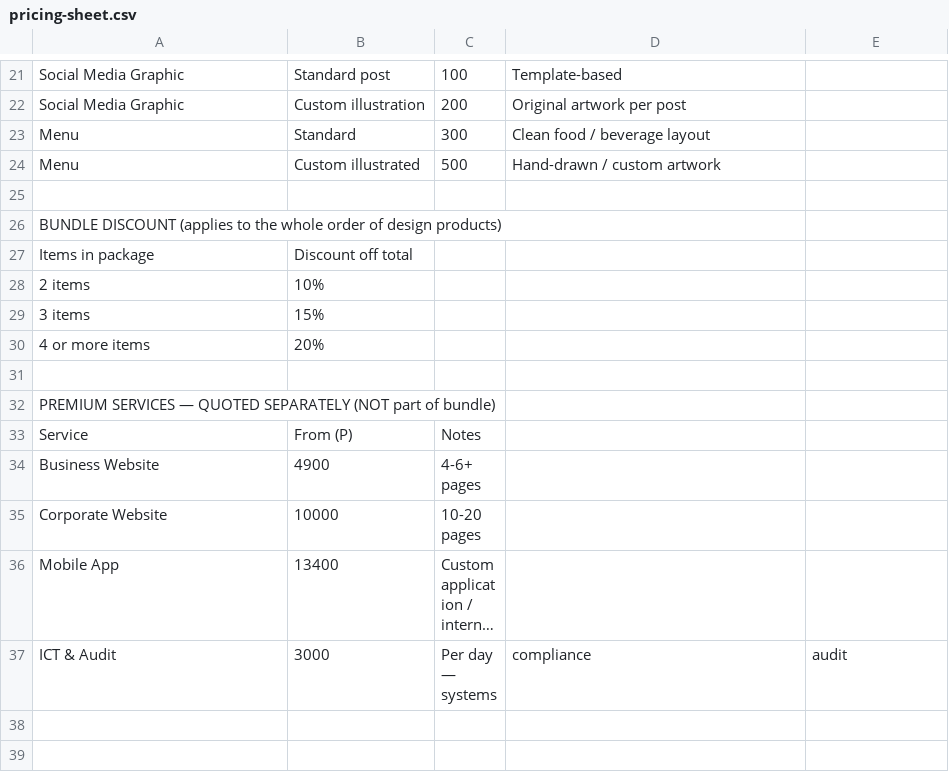
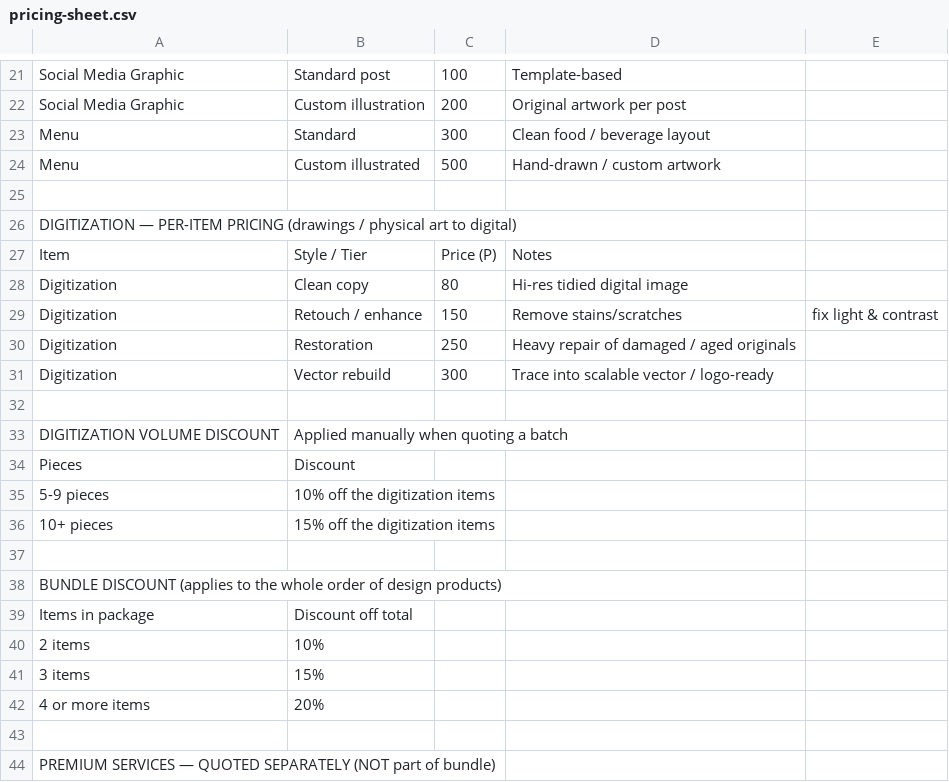
Before and after one commit to karabokeontse-png/Portfolio, a CSV file: pricing-sheet.csv, drawn as a sheet; only a part is shown, gaps mark what is left out; the shorter side is filled out with more unchanged rows; long unchanged cells end in …; the diff names each change by its address in the sheet, - before the commit and + after, or states it on an @@ line.

Commit message:
Add Digitization service across the site: pricing tiers (Clean P80 / Retouch P150 / Restoration P250 / Vector P300), volume discount note (5+=10%, 10+=15%), Build-your-package calculator item + checkout option, landing Services card and footer tagline, pricing-sheet update

```diff
--- a/pricing-sheet.csv
+++ b/pricing-sheet.csv
+row 26: DIGITIZATION — PER-ITEM PRICING (drawings / physical art to digital)
+row 27: Item | Style / Tier | Price (P) | Notes
+row 28: Digitization | Clean copy | 80 | Hi-res tidied digital image
+row 29: Digitization | Retouch / enhance | 150 | Remove stains/scratches | fix light & contrast
+row 30: Digitization | Restoration | 250 | Heavy repair of damaged / aged originals
+row 31: Digitization | Vector rebuild | 300 | Trace into scalable vector / logo-ready
+row 32: (empty)
+row 33: DIGITIZATION VOLUME DISCOUNT | Applied manually when quoting a batch
+row 34: Pieces | Discount
+row 35: 5-9 pieces | 10% off the digitization items
+row 36: 10+ pieces | 15% off the digitization items
+row 37: (empty)
```
Also changed, not shown: 3 other files.
